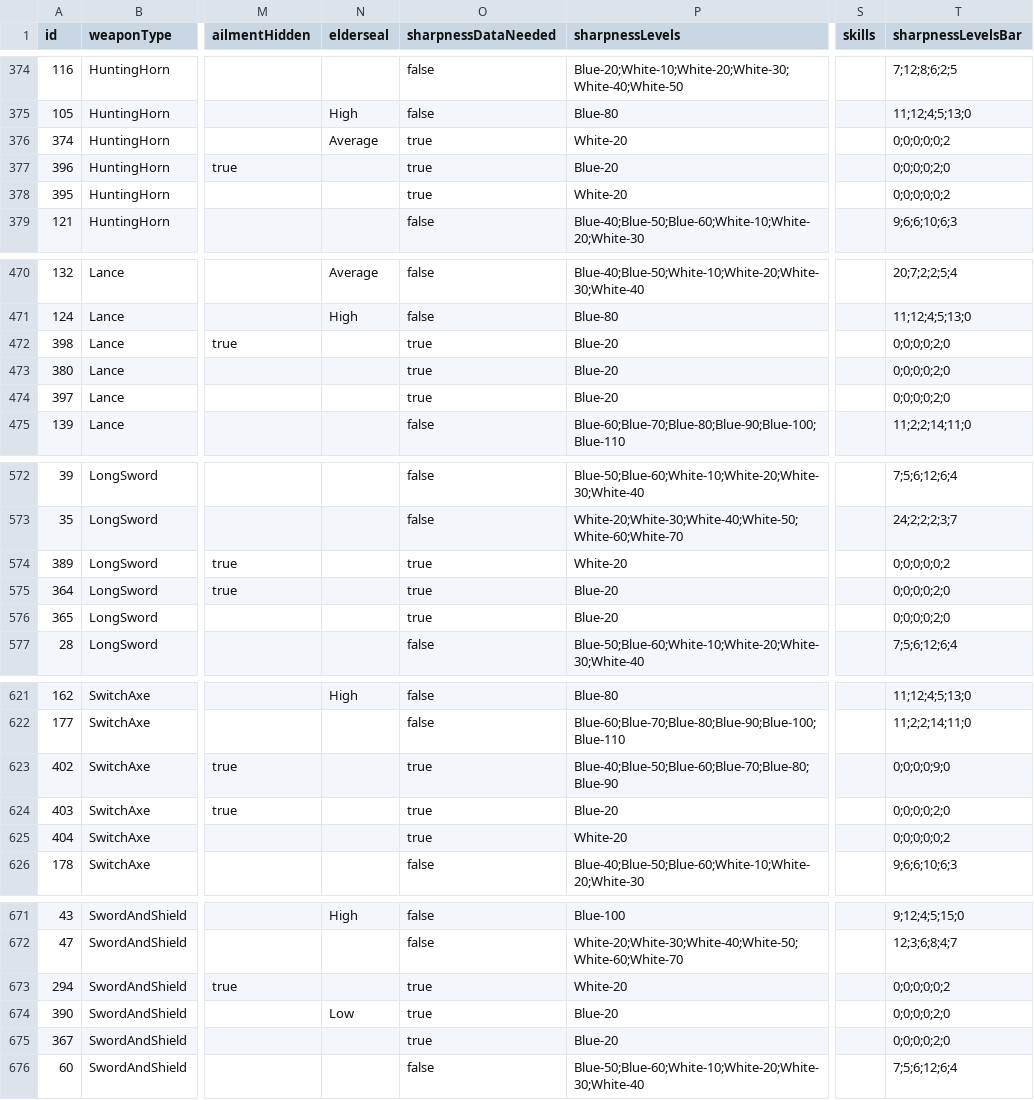
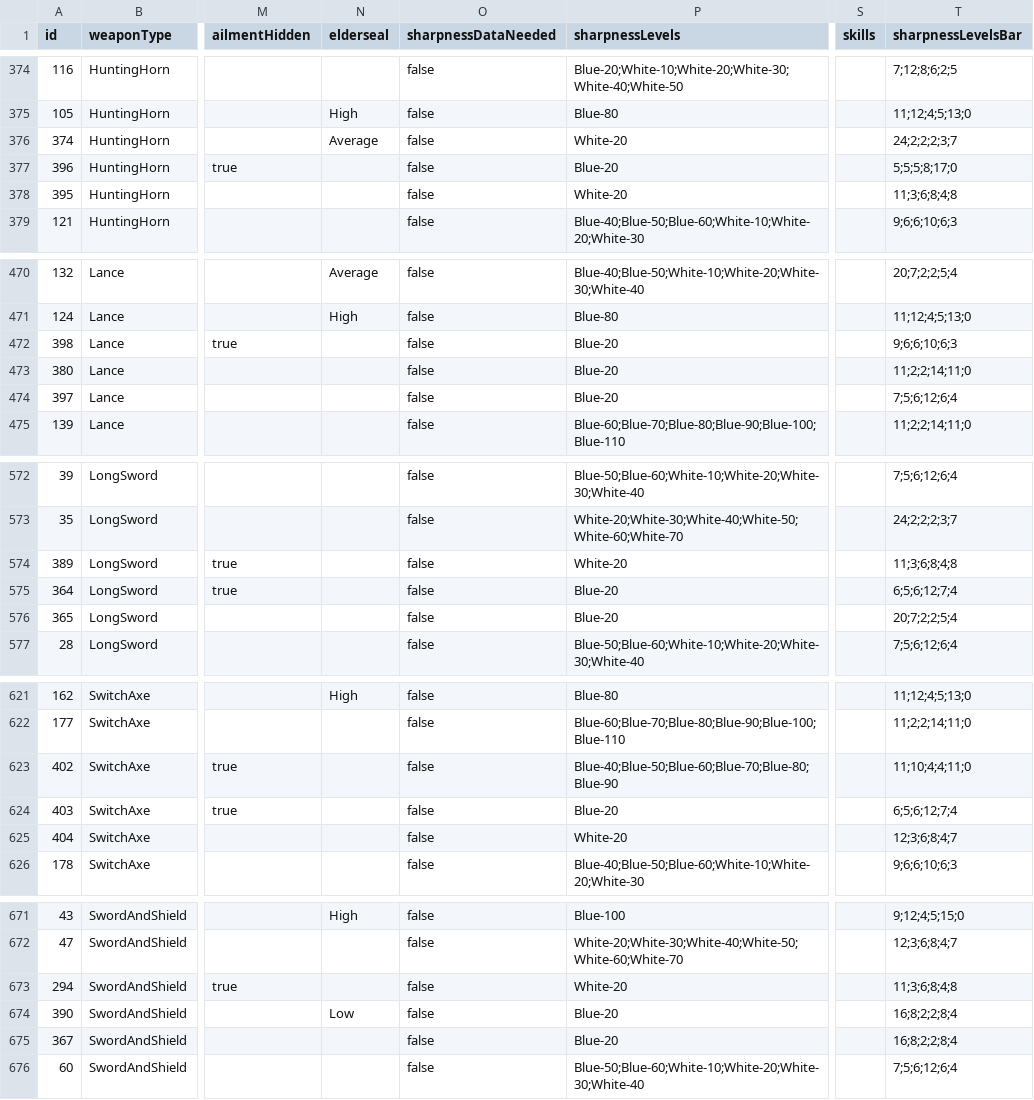
Before and after one commit to neftalimich/mhw-builder, a TSV file: src/assets/weapons.tsv, drawn as a sheet; only a part is shown, gaps mark what is left out; the diff covers the shown part only; the diff names each change by its address in the sheet, - before the commit and + after, or states it on an @@ line.

```diff
--- a/src/assets/weapons.tsv
+++ b/src/assets/weapons.tsv
-O376:O378 (sharpnessDataNeeded): true
+O376:O378 (sharpnessDataNeeded): false
-T376 (sharpnessLevelsBar): 0;0;0;0;0;2
+T376 (sharpnessLevelsBar): 24;2;2;2;3;7
-T377 (sharpnessLevelsBar): 0;0;0;0;2;0
+T377 (sharpnessLevelsBar): 5;5;5;8;17;0
-T378 (sharpnessLevelsBar): 0;0;0;0;0;2
+T378 (sharpnessLevelsBar): 11;3;6;8;4;8
-O472:O474 (sharpnessDataNeeded): true
+O472:O474 (sharpnessDataNeeded): false
-T472 (sharpnessLevelsBar): 0;0;0;0;2;0
+T472 (sharpnessLevelsBar): 9;6;6;10;6;3
-T473 (sharpnessLevelsBar): 0;0;0;0;2;0
+T473 (sharpnessLevelsBar): 11;2;2;14;11;0
-T474 (sharpnessLevelsBar): 0;0;0;0;2;0
+T474 (sharpnessLevelsBar): 7;5;6;12;6;4
-O574:O576 (sharpnessDataNeeded): true
+O574:O576 (sharpnessDataNeeded): false
-T574 (sharpnessLevelsBar): 0;0;0;0;0;2
+T574 (sharpnessLevelsBar): 11;3;6;8;4;8
-T575 (sharpnessLevelsBar): 0;0;0;0;2;0
+T575 (sharpnessLevelsBar): 6;5;6;12;7;4
-T576 (sharpnessLevelsBar): 0;0;0;0;2;0
+T576 (sharpnessLevelsBar): 20;7;2;2;5;4
-O623:O625 (sharpnessDataNeeded): true
+O623:O625 (sharpnessDataNeeded): false
-T623 (sharpnessLevelsBar): 0;0;0;0;9;0
+T623 (sharpnessLevelsBar): 11;10;4;4;11;0
-T624 (sharpnessLevelsBar): 0;0;0;0;2;0
+T624 (sharpnessLevelsBar): 6;5;6;12;7;4
-T625 (sharpnessLevelsBar): 0;0;0;0;0;2
+T625 (sharpnessLevelsBar): 12;3;6;8;4;7
-O673:O675 (sharpnessDataNeeded): true
+O673:O675 (sharpnessDataNeeded): false
-T673 (sharpnessLevelsBar): 0;0;0;0;0;2
+T673 (sharpnessLevelsBar): 11;3;6;8;4;8
-T674:T675 (sharpnessLevelsBar): 0;0;0;0;2;0
+T674:T675 (sharpnessLevelsBar): 16;8;2;2;8;4
```
Also changed, not shown: 41 edited cells elsewhere in this file, 2 other files.
